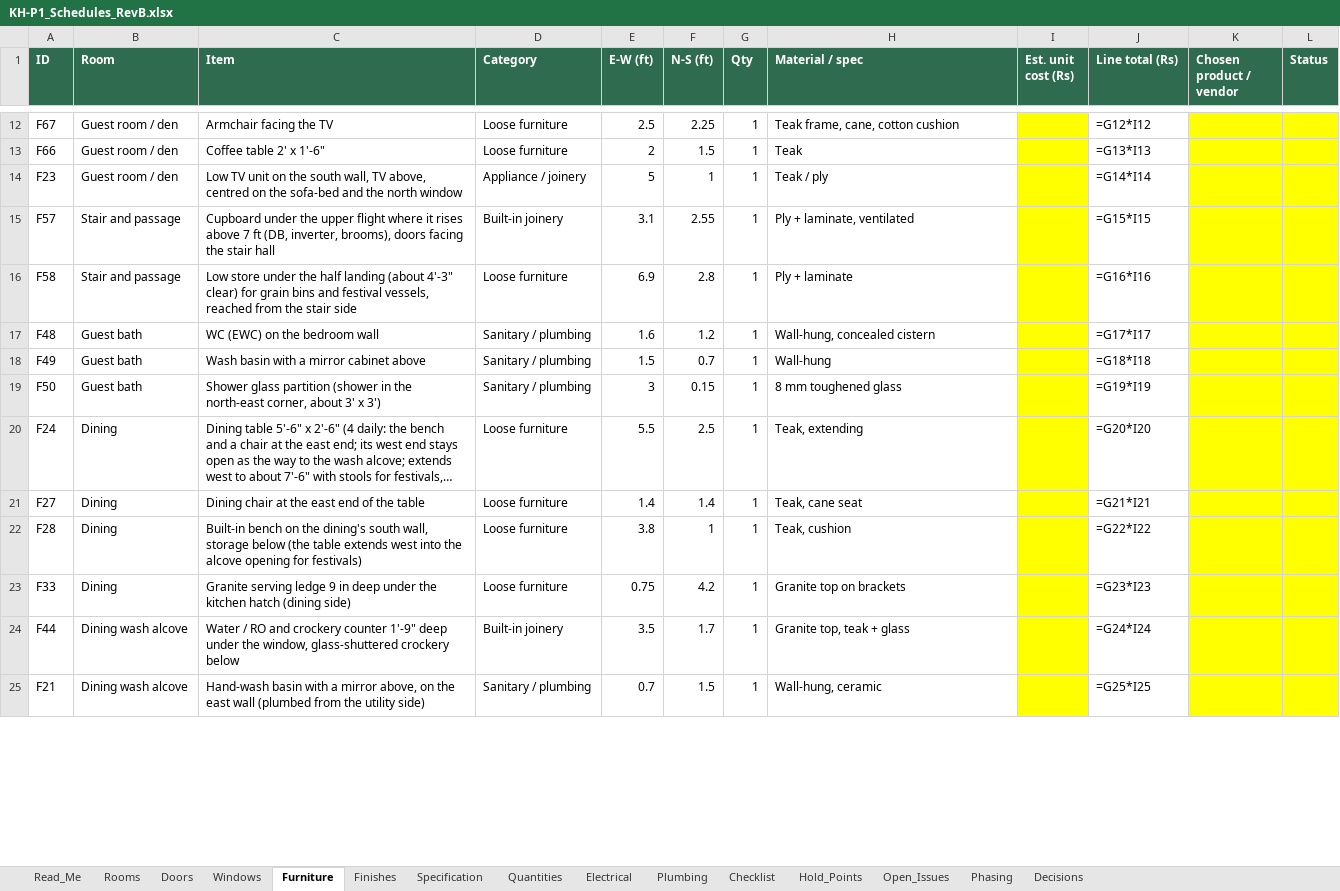
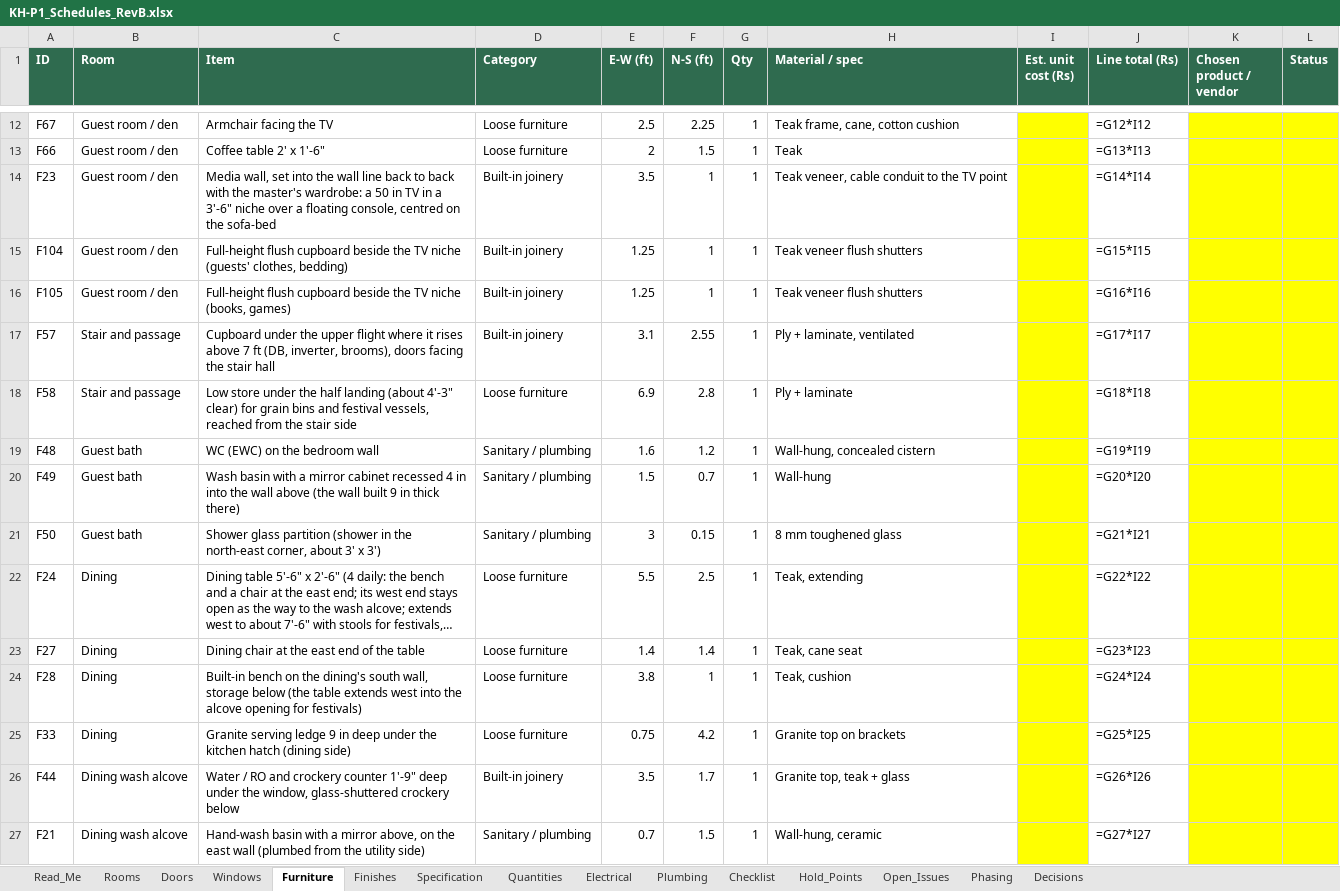
Before and after one commit to tilak-puli/House-plan, an Excel workbook: 03_Schedules/KH-P1_Schedules_RevB.xlsx, sheet Furniture, drawn as a sheet; only a part is shown, gaps mark what is left out; long unchanged cells end in …; values as stored, in another font and other column widths than the file's, no borders; formulas without a stored value are shown as written; addresses are those after the commit; the diff covers the shown part only; the diff names each change by its address in the sheet, - before the commit and + after, or states it on an @@ line.

```diff
--- a/03_Schedules/KH-P1_Schedules_RevB.xlsx (sheet Furniture)
+++ b/03_Schedules/KH-P1_Schedules_RevB.xlsx (sheet Furniture)
-C14 (Item): Low TV unit on the south wall, TV above, centred on the sofa-bed and the north window
+C14 (Item): Media wall, set into the wall line back to back with the master's wardrobe: a 50 in TV in a 3'-6" niche over a floating console, centred on the sofa-bed
-D14 (Category): Appliance / joinery
+D14 (Category): Built-in joinery
-E14 (E-W (ft)): 5
+E14 (E-W (ft)): 3.5
-H14 (Material / spec): Teak / ply
+H14 (Material / spec): Teak veneer, cable conduit to the TV point
+row 15: F104 | Guest room / den | Full-height flush cupboard beside the TV niche (guests' clothes, bedding) | Built-in joinery | 1.25 | 1 | 1 | Teak veneer flush shutters |  | =G15*I15
+row 16: F105 | Guest room / den | Full-height flush cupboard beside the TV niche (books, games) | Built-in joinery | 1.25 | 1 | 1 | Teak veneer flush shutters |  | =G16*I16
-J17 (Line total (Rs)): =G15*I15
+J17 (Line total (Rs)): =G17*I17
-J18 (Line total (Rs)): =G16*I16
+J18 (Line total (Rs)): =G18*I18
-J19 (Line total (Rs)): =G17*I17
+J19 (Line total (Rs)): =G19*I19
-C20 (Item): …mirror cabinet above
+C20 (Item): …mirror cabinet recessed 4 in into the wall above (the wall built 9 in thick there)
-J20 (Line total (Rs)): =G18*I18
+J20 (Line total (Rs)): =G20*I20
-J21 (Line total (Rs)): =G19*I19
+J21 (Line total (Rs)): =G21*I21
-J22 (Line total (Rs)): =G20*I20
+J22 (Line total (Rs)): =G22*I22
-J23 (Line total (Rs)): =G21*I21
+J23 (Line total (Rs)): =G23*I23
-J24 (Line total (Rs)): =G22*I22
+J24 (Line total (Rs)): =G24*I24
-J25 (Line total (Rs)): =G23*I23
+J25 (Line total (Rs)): =G25*I25
-J26 (Line total (Rs)): =G24*I24
+J26 (Line total (Rs)): =G26*I26
-J27 (Line total (Rs)): =G25*I25
+J27 (Line total (Rs)): =G27*I27
```
Also changed, not shown: 70 edited cells elsewhere in this sheet, sheet Electrical, sheet Doors, sheet Decisions, sheet Quantities, sheet Rooms, 7 other files.
